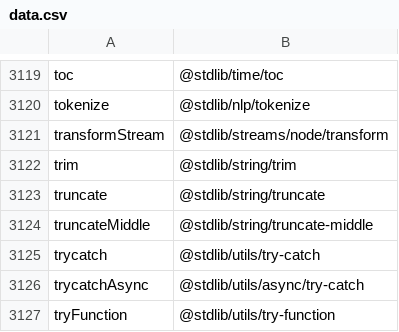
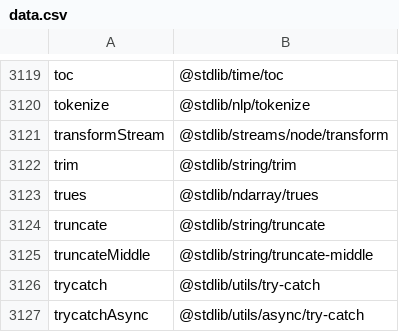
Before and after one commit to stdlib-js/namespace-alias2pkg, a CSV file: data/data.csv, drawn as a sheet; only a part is shown, gaps mark what is left out; the shorter side is filled out with more unchanged rows.

```diff
--- a/data/data.csv
+++ b/data/data.csv
@@ -3122,2 +3122,3 @@ transformStream,"@stdlib/streams/node/transform"
 trim,"@stdlib/string/trim"
+trues,"@stdlib/ndarray/trues"
 truncate,"@stdlib/string/truncate"
```
Also changed, not shown: 4 other files.
